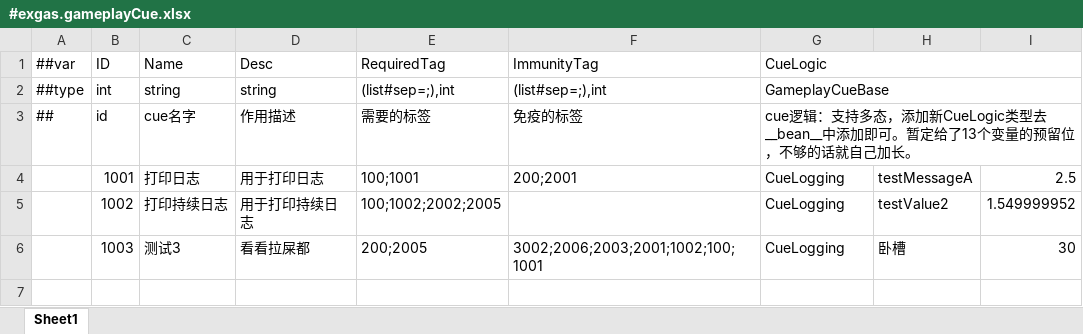
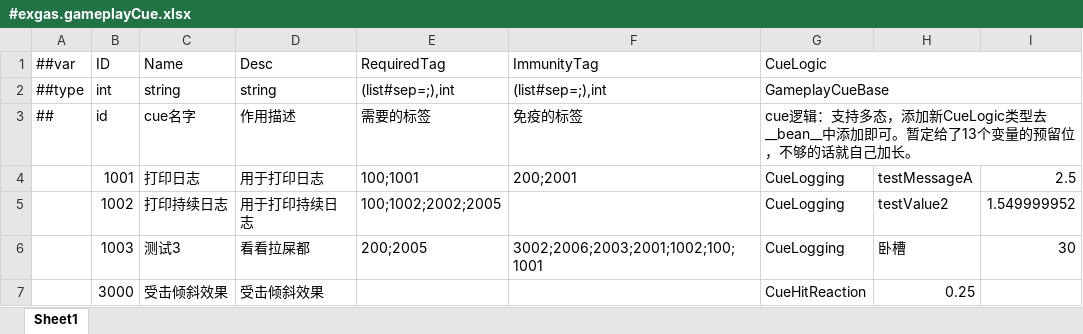
Before and after one commit to No78Vino/gameplay-ability-system-for-unity, an Excel workbook: EX_GAS_Config/ProjectConfigTable/exgas_config/Datas/#exgas.gameplayCue.xlsx, sheet Sheet1, drawn as a sheet; values as stored, in another font and other column widths than the file's, no borders; the diff names each change by its address in the sheet, - before the commit and + after, or states it on an @@ line.

```diff
--- a/EX_GAS_Config/ProjectConfigTable/exgas_config/Datas/#exgas.gameplayCue.xlsx (sheet Sheet1)
+++ b/EX_GAS_Config/ProjectConfigTable/exgas_config/Datas/#exgas.gameplayCue.xlsx (sheet Sheet1)
+row 7:  | 3000 | 受击倾斜效果 | 受击倾斜效果 |  |  | CueHitReaction | 0.25
```
Also changed, not shown: EX_GAS_Config/ProjectConfigTable/exgas_config/Datas/#exgas.gameplayEffect.xlsx, 6 other files.
